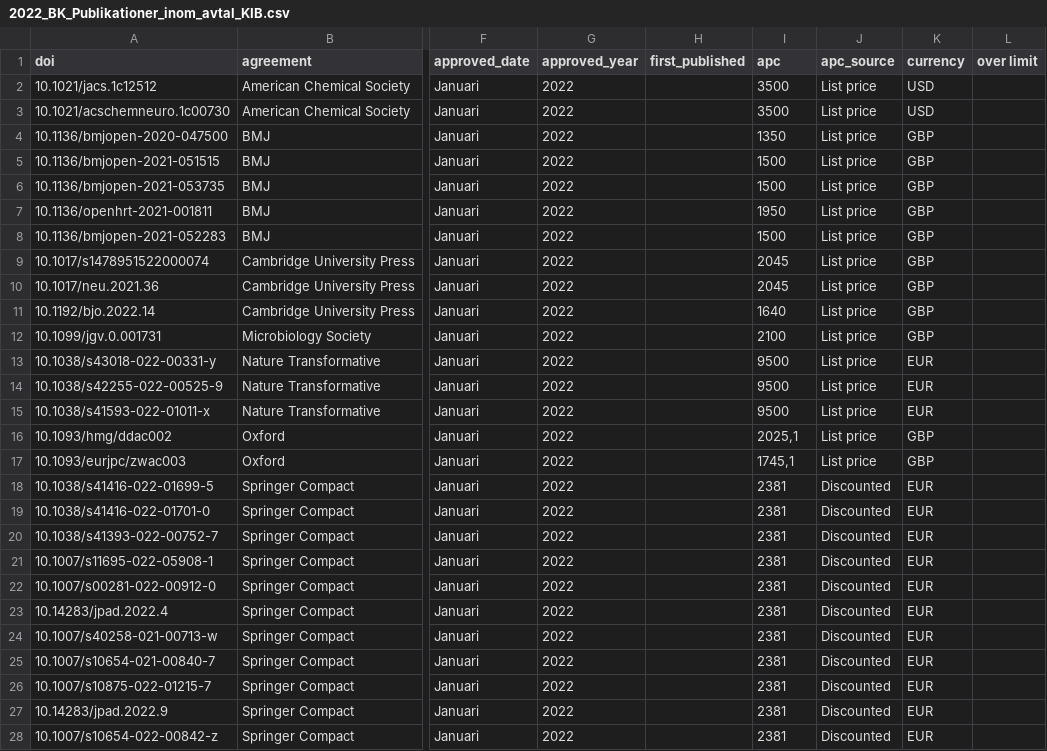
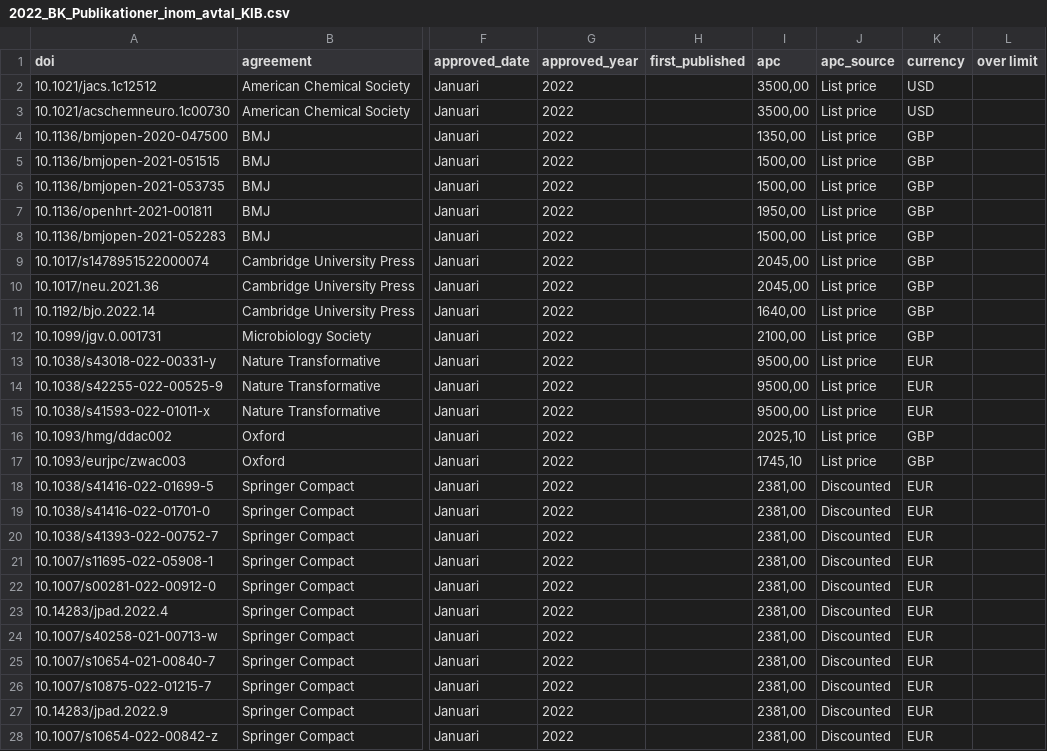
Before and after one commit to KIBiblioteket/OA-data, a CSV file: 2022_BK_Publikationer_inom_avtal_KIB.csv, drawn as a sheet; only a part is shown, gaps mark what is left out; the diff covers the shown part only; the diff names each change by its address in the sheet, - before the commit and + after, or states it on an @@ line.

```diff
--- a/2022_BK_Publikationer_inom_avtal_KIB.csv
+++ b/2022_BK_Publikationer_inom_avtal_KIB.csv
-I2:I3 (apc): 3500
+I2:I3 (apc): 3500,00
-I4 (apc): 1350
+I4 (apc): 1350,00
-I5:I6 (apc): 1500
+I5:I6 (apc): 1500,00
-I7 (apc): 1950
+I7 (apc): 1950,00
-I8 (apc): 1500
+I8 (apc): 1500,00
-I9:I10 (apc): 2045
+I9:I10 (apc): 2045,00
-I11 (apc): 1640
+I11 (apc): 1640,00
-I12 (apc): 2100
+I12 (apc): 2100,00
-I13:I15 (apc): 9500
+I13:I15 (apc): 9500,00
-I16 (apc): 2025,1
+I16 (apc): 2025,10
-I17 (apc): 1745,1
+I17 (apc): 1745,10
-I18:I28 (apc): 2381
+I18:I28 (apc): 2381,00
```
Also changed, not shown: 5 added rows and 117 edited cells elsewhere in this file, 2021_BK_Publikationer_inom_avtal_KIB.csv.
